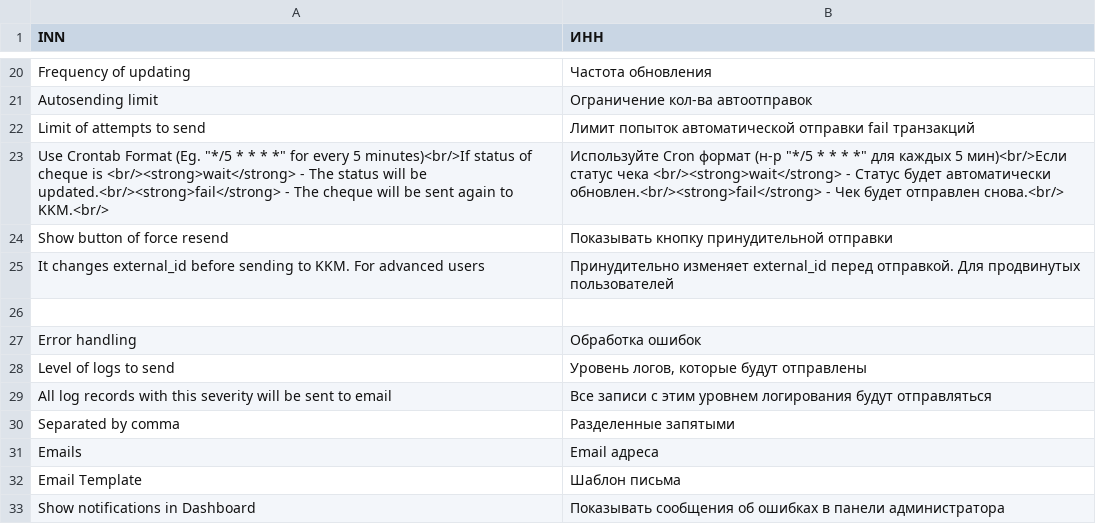
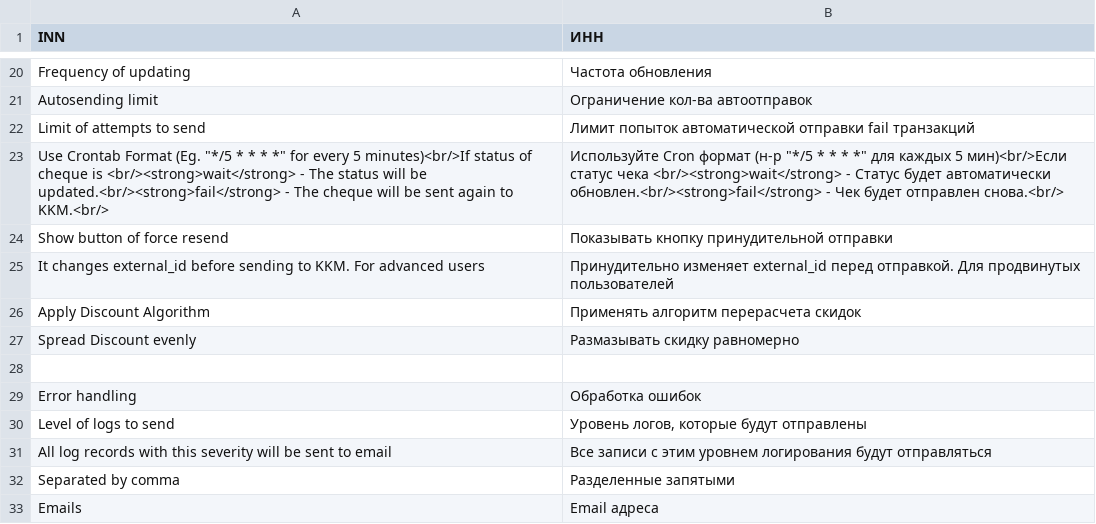
Before and after one commit to mygento/kkm, a CSV file: app/locale/ru_RU/Mygento_Kkm.csv, drawn as a sheet; only a part is shown, gaps mark what is left out; the shorter side is filled out with more unchanged rows.

Commit message:
[NN-287] Added yes/no dropdown to apply alogrithm or not

```diff
--- a/app/locale/ru_RU/Mygento_Kkm.csv
+++ b/app/locale/ru_RU/Mygento_Kkm.csv
@@ -25,2 +25,4 @@
 "It changes external_id before sending to KKM. For advanced users","Принудительно изменяет external_id перед отправкой. Для продвинутых пользователей"
+"Apply Discount Algorithm","Применять алгоритм перерасчета скидок"
+"Spread Discount evenly","Размазывать скидку равномерно"
 
```
Also changed, not shown: 4 other files.
